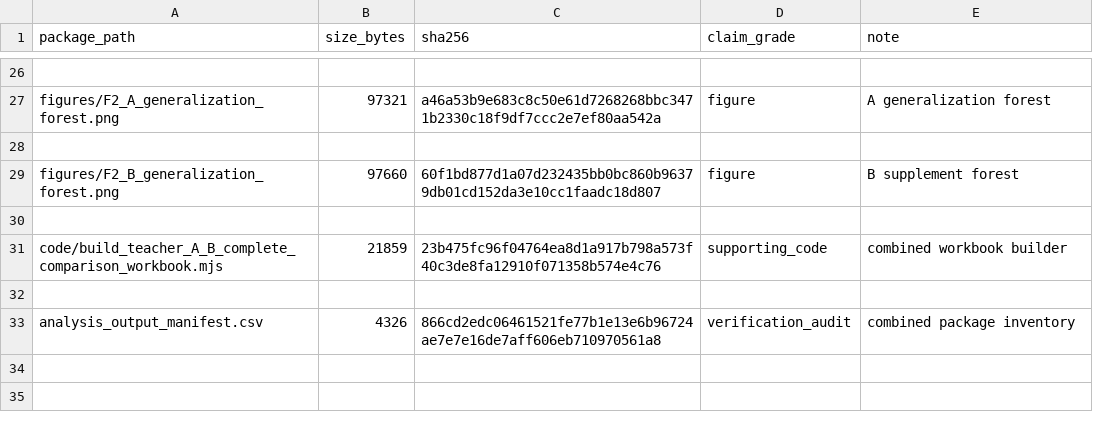
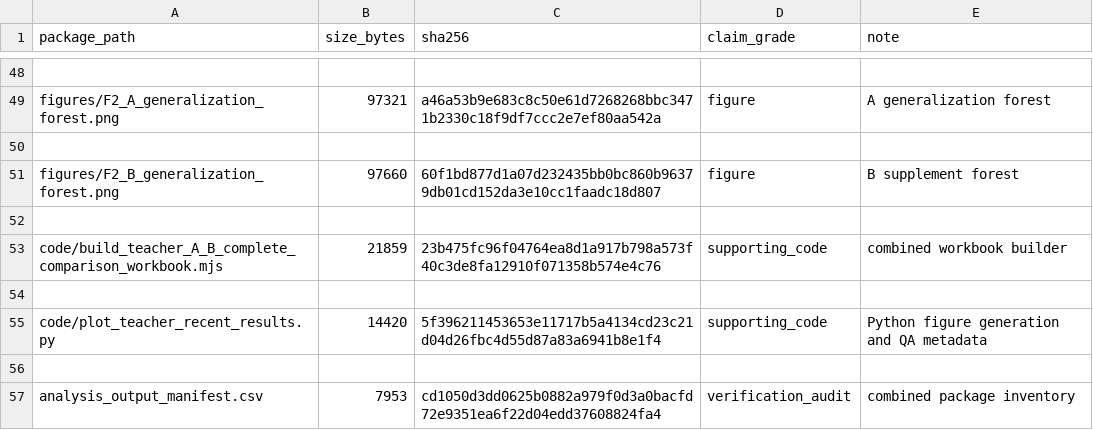
Before and after one commit to jersery66/HAMD-PHQ, a CSV file: freeze_20260912/stage2/teacher_A_B_complete_comparison/PACKAGE_FILE_MANIFEST.csv, drawn as a sheet; only a part is shown, gaps mark what is left out; the diff covers the shown part only.

```diff
--- a/freeze_20260912/stage2/teacher_A_B_complete_comparison/PACKAGE_FILE_MANIFEST.csv
+++ b/freeze_20260912/stage2/teacher_A_B_complete_comparison/PACKAGE_FILE_MANIFEST.csv
@@ -32,2 +54,4 @@ code/build_teacher_A_B_complete_comparison_workbook.mjs,21859,23b475fc96f04764ea
 
-analysis_output_manifest.csv,4326,866cd2edc06461521fe77b1e13e6b96724ae7e7e16de7aff606eb710970561a8,verification_audit,combined package inventory
+code/plot_teacher_recent_results.py,14420,5f396211453653e11717b5a4134cd23c21d04d26fbc4d55d87a83a6941b8e1f4,supporting_code,Python figure generation and QA metadata
+
+analysis_output_manifest.csv,7953,cd1050d3dd0625b0882a979f0d3a0bacfd72e9351ea6f22d04edd37608824fa4,verification_audit,combined package inventory
```
Also changed, not shown: 22 added rows and 2 edited cells elsewhere in this file, freeze_20260912/RELEASE_FILE_MANIFEST.csv, freeze_20260912/stage2/teacher_A_B_complete_comparison/analysis_output_manifest.csv, 16 other files.
